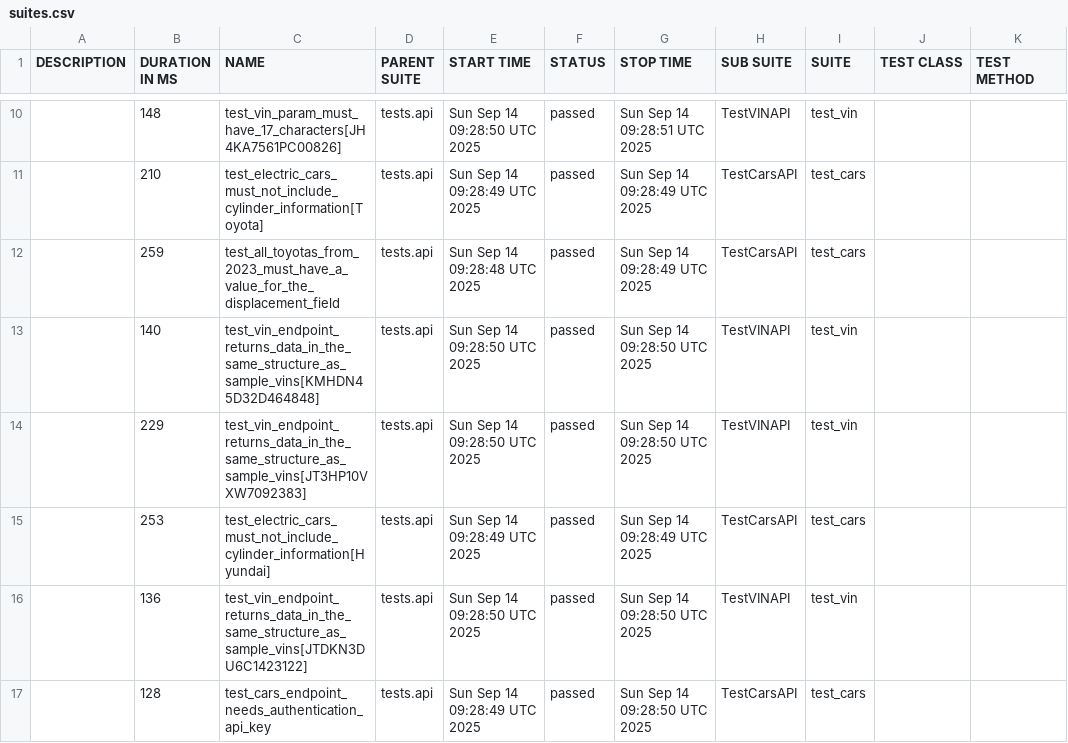
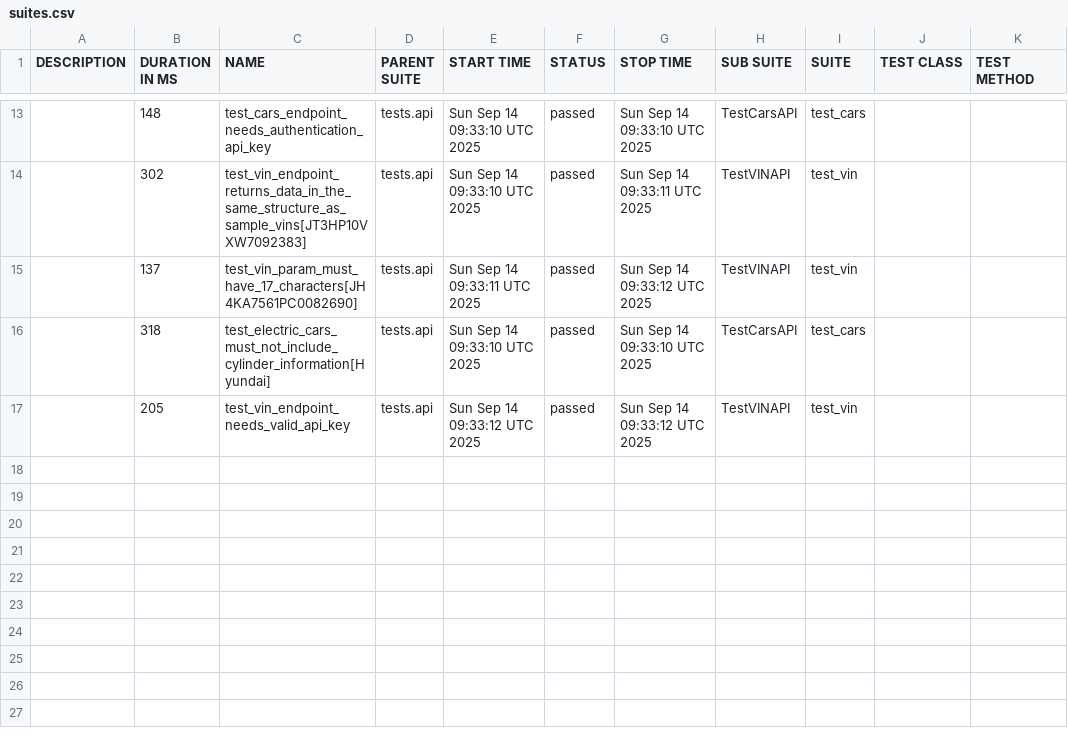
Before and after one commit to yasnowitzz/testing-framework, a CSV file: allure-report/data/suites.csv, drawn as a sheet; only a part is shown, gaps mark what is left out; the diff covers the shown part only.

```diff
--- a/allure-report/data/suites.csv
+++ b/allure-report/data/suites.csv
@@ -10,8 +13,5 @@
-"","148","test_vin_param_must_have_17_characters[JH4KA7561PC00826]","tests.api","Sun Sep 14 09:28:50 UTC 2025","passed","Sun Sep 14 09:28:51 UTC 2025","TestVINAPI","test_vin","",""
-"","210","test_electric_cars_must_not_include_cylinder_information[Toyota]","tests.api","Sun Sep 14 09:28:49 UTC 2025","passed","Sun Sep 14 09:28:49 UTC 2025","TestCarsAPI","test_cars","",""
-"","259","test_all_toyotas_from_2023_must_have_a_value_for_the_displacement_field","tests.api","Sun Sep 14 09:28:48 UTC 2025","passed","Sun Sep 14 09:28:49 UTC 2025","TestCarsAPI","test_cars","",""
-"","140","test_vin_endpoint_returns_data_in_the_same_structure_as_sample_vins[KMHDN45D32D464848]","tests.api","Sun Sep 14 09:28:50 UTC 2025","passed","Sun Sep 14 09:28:50 UTC 2025","TestVINAPI","test_vin","",""
-"","229","test_vin_endpoint_returns_data_in_the_same_structure_as_sample_vins[JT3HP10VXW7092383]","tests.api","Sun Sep 14 09:28:50 UTC 2025","passed","Sun Sep 14 09:28:50 UTC 2025","TestVINAPI","test_vin","",""
-"","253","test_electric_cars_must_not_include_cylinder_information[Hyundai]","tests.api","Sun Sep 14 09:28:49 UTC 2025","passed","Sun Sep 14 09:28:49 UTC 2025","TestCarsAPI","test_cars","",""
-"","136","test_vin_endpoint_returns_data_in_the_same_structure_as_sample_vins[JTDKN3DU6C1423122]","tests.api","Sun Sep 14 09:28:50 UTC 2025","passed","Sun Sep 14 09:28:50 UTC 2025","TestVINAPI","test_vin","",""
-"","128","test_cars_endpoint_needs_authentication_api_key","tests.api","Sun Sep 14 09:28:49 UTC 2025","passed","Sun Sep 14 09:28:50 UTC 2025","TestCarsAPI","test_cars","",""
+"","148","test_cars_endpoint_needs_authentication_api_key","tests.api","Sun Sep 14 09:33:10 UTC 2025","passed","Sun Sep 14 09:33:10 UTC 2025","TestCarsAPI","test_cars","",""
+"","302","test_vin_endpoint_returns_data_in_the_same_structure_as_sample_vins[JT3HP10VXW7092383]","tests.api","Sun Sep 14 09:33:10 UTC 2025","passed","Sun Sep 14 09:33:11 UTC 2025","TestVINAPI","test_vin","",""
+"","137","test_vin_param_must_have_17_characters[JH4KA7561PC0082690]","tests.api","Sun Sep 14 09:33:11 UTC 2025","passed","Sun Sep 14 09:33:12 UTC 2025","TestVINAPI","test_vin","",""
+"","318","test_electric_cars_must_not_include_cylinder_information[Hyundai]","tests.api","Sun Sep 14 09:33:10 UTC 2025","passed","Sun Sep 14 09:33:10 UTC 2025","TestCarsAPI","test_cars","",""
+"","205","test_vin_endpoint_needs_valid_api_key","tests.api","Sun Sep 14 09:33:12 UTC 2025","passed","Sun Sep 14 09:33:12 UTC 2025","TestVINAPI","test_vin","",""
```
Also changed, not shown: 4 added rows, 1 removed row and 24 edited cells elsewhere in this file, allure-report/data/behaviors.csv, 46 other files.
